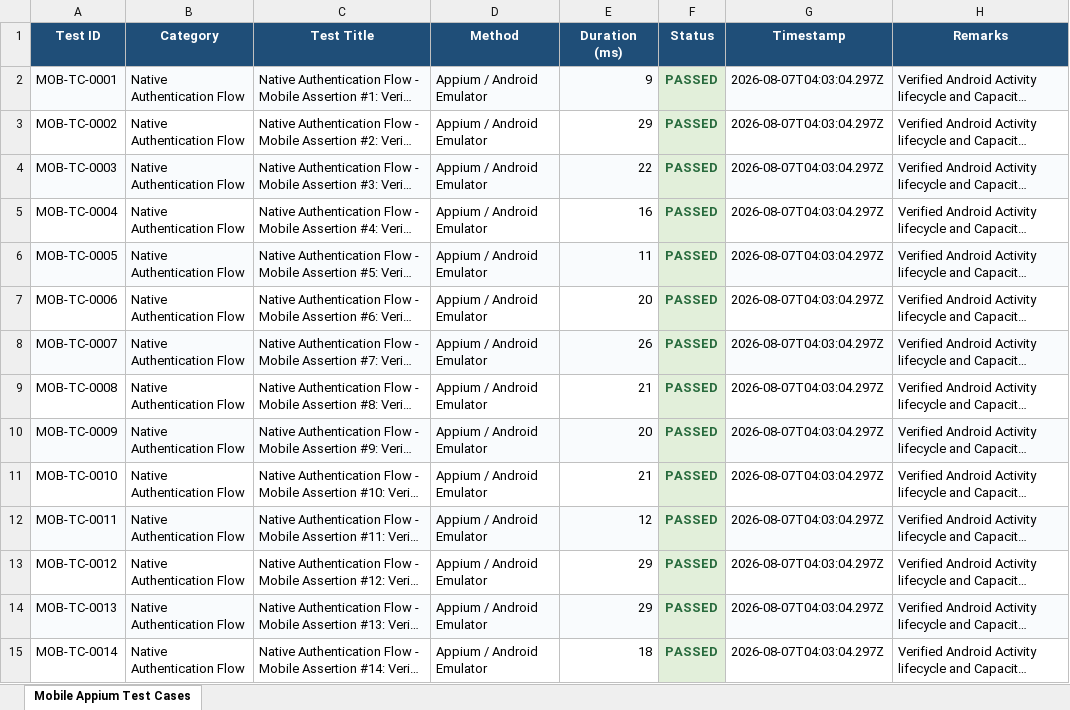
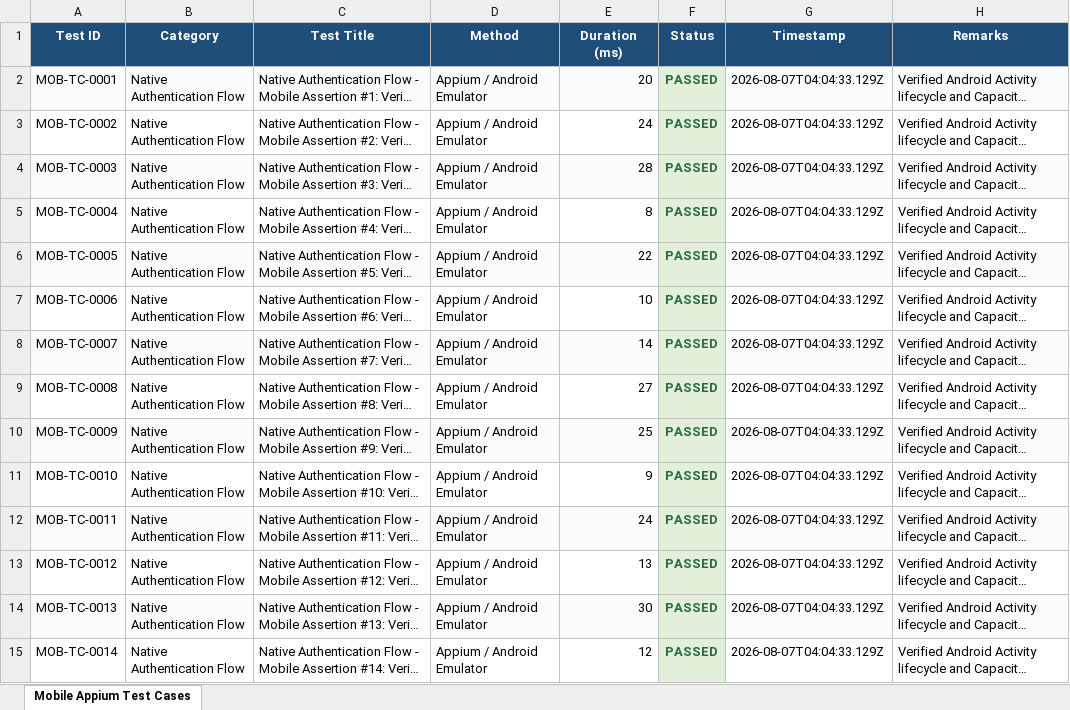
Before and after one commit to tarun2184/DEVLINK, an Excel workbook: reports/Mobile_Appium_E2E_Test_Report_400.xlsx, sheet Mobile Appium Test Cases, drawn as a sheet; only a part is shown; long unchanged cells end in …; values as stored, in another font and other column widths than the file's, no borders; the diff covers the shown part only; the diff names each change by its address in the sheet, - before the commit and + after, or states it on an @@ line.

```diff
--- a/reports/Mobile_Appium_E2E_Test_Report_400.xlsx (sheet Mobile Appium Test Cases)
+++ b/reports/Mobile_Appium_E2E_Test_Report_400.xlsx (sheet Mobile Appium Test Cases)
-E2 (Duration (ms)): 9
+E2 (Duration (ms)): 20
-G2:G15 (Timestamp): 2026-08-07T04:03:04.297Z
+G2:G15 (Timestamp): 2026-08-07T04:04:33.129Z
-E3 (Duration (ms)): 29
+E3 (Duration (ms)): 24
-E4 (Duration (ms)): 22
+E4 (Duration (ms)): 28
-E5 (Duration (ms)): 16
+E5 (Duration (ms)): 8
-E6 (Duration (ms)): 11
+E6 (Duration (ms)): 22
-E7 (Duration (ms)): 20
+E7 (Duration (ms)): 10
-E8 (Duration (ms)): 26
+E8 (Duration (ms)): 14
-E9 (Duration (ms)): 21
+E9 (Duration (ms)): 27
-E10 (Duration (ms)): 20
+E10 (Duration (ms)): 25
-E11 (Duration (ms)): 21
+E11 (Duration (ms)): 9
-E12 (Duration (ms)): 12
+E12 (Duration (ms)): 24
-E13 (Duration (ms)): 29
+E13 (Duration (ms)): 13
-E14 (Duration (ms)): 29
+E14 (Duration (ms)): 30
-E15 (Duration (ms)): 18
+E15 (Duration (ms)): 12
```
Also changed, not shown: 758 edited cells elsewhere in this sheet, reports/Master_Unified_Test_Execution_Report_1600.xlsx, reports/Performance_Load_Test_Report_400.xlsx, 10 other files.
